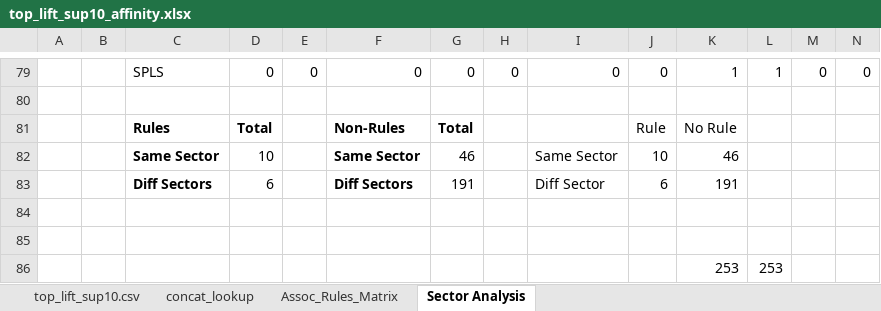
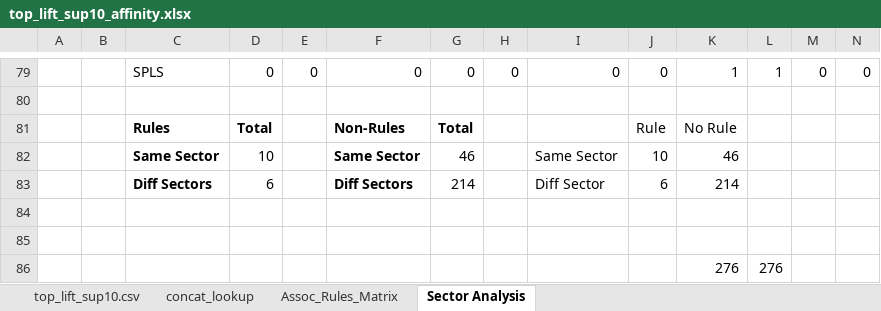
Before and after one commit to DerrickStuckey/13f-filing-miner, an Excel workbook: sector_analysis/top_lift_sup10_affinity.xlsx, sheet Sector Analysis, drawn as a sheet; only a part is shown, gaps mark what is left out; values as stored, in another font and other column widths than the file's, no borders; removed rows and columns are numbered as before the commit, all else as after; rows hold the shown columns only; the diff names each change by its address in the sheet, - before the commit and + after, or states it on an @@ line.

Commit message:
fixed error

```diff
--- a/sector_analysis/top_lift_sup10_affinity.xlsx (sheet Sector Analysis)
+++ b/sector_analysis/top_lift_sup10_affinity.xlsx (sheet Sector Analysis)
-G83: 191
+G83: 214
-K83: 191
+K83: 214
-row 86:  |  |  |  |  |  |  |  |  |  | 253 | 253
+row 86:  |  |  |  |  |  |  |  |  |  | 276 | 276
```
